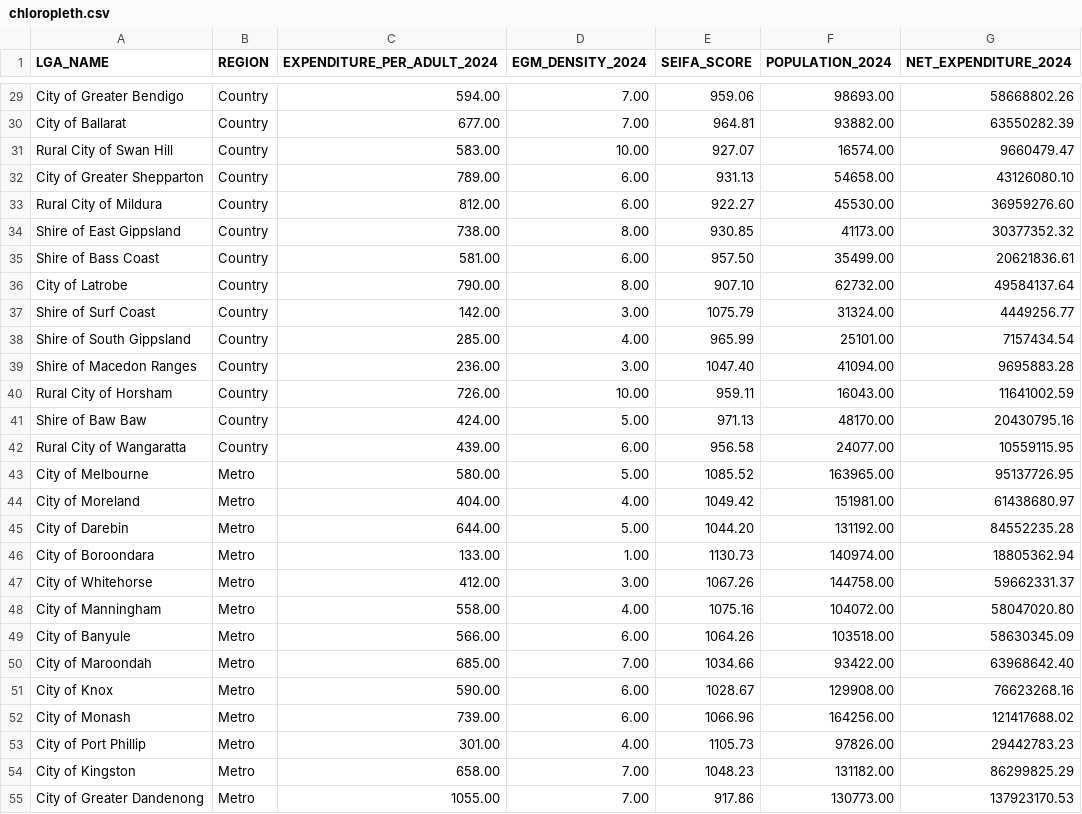
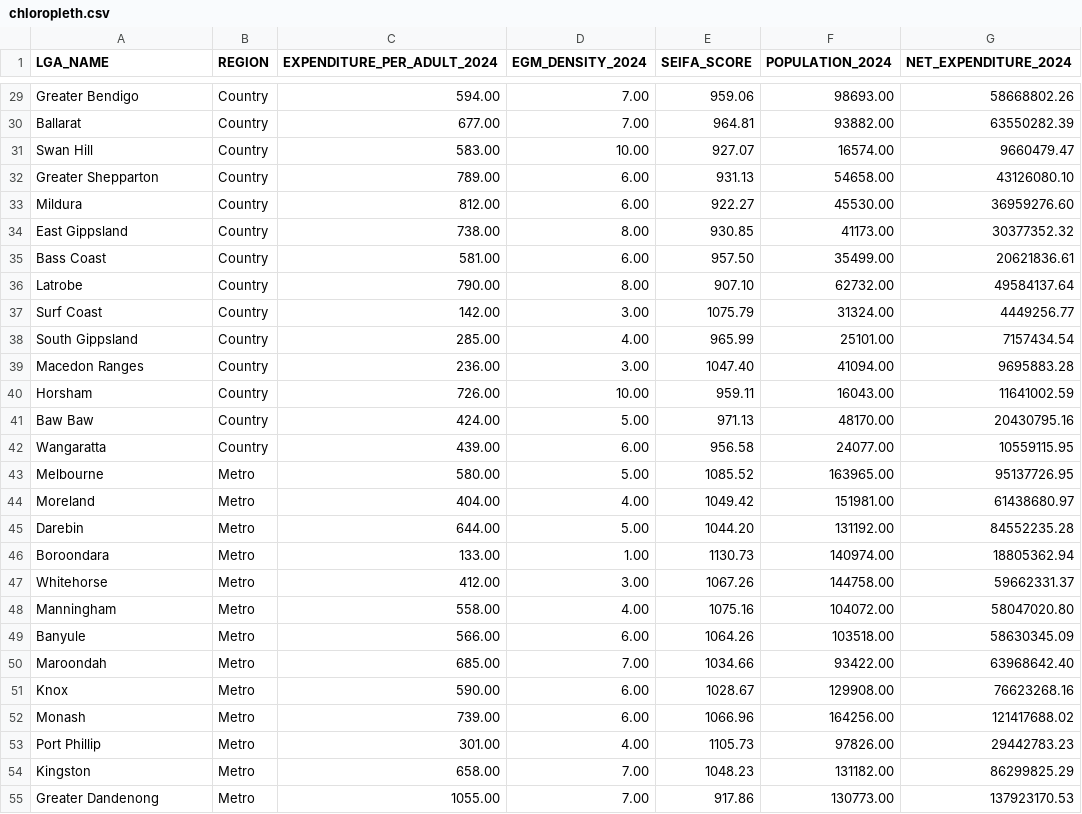
Before and after one commit to Macaroon1323/gambling-vic-visualisation, a CSV file: Data/chloropleth.csv, drawn as a sheet; only a part is shown, gaps mark what is left out; the diff covers the shown part only; the diff names each change by its address in the sheet, - before the commit and + after, or states it on an @@ line.

```diff
--- a/Data/chloropleth.csv
+++ b/Data/chloropleth.csv
-A29 (LGA_NAME): City of Greater Bendigo
+A29 (LGA_NAME): Greater Bendigo
-A30 (LGA_NAME): City of Ballarat
+A30 (LGA_NAME): Ballarat
-A31 (LGA_NAME): Rural City of Swan Hill
+A31 (LGA_NAME): Swan Hill
-A32 (LGA_NAME): City of Greater Shepparton
+A32 (LGA_NAME): Greater Shepparton
-A33 (LGA_NAME): Rural City of Mildura
+A33 (LGA_NAME): Mildura
-A34 (LGA_NAME): Shire of East Gippsland
+A34 (LGA_NAME): East Gippsland
-A35 (LGA_NAME): Shire of Bass Coast
+A35 (LGA_NAME): Bass Coast
-A36 (LGA_NAME): City of Latrobe
+A36 (LGA_NAME): Latrobe
-A37 (LGA_NAME): Shire of Surf Coast
+A37 (LGA_NAME): Surf Coast
-A38 (LGA_NAME): Shire of South Gippsland
+A38 (LGA_NAME): South Gippsland
-A39 (LGA_NAME): Shire of Macedon Ranges
+A39 (LGA_NAME): Macedon Ranges
-A40 (LGA_NAME): Rural City of Horsham
+A40 (LGA_NAME): Horsham
-A41 (LGA_NAME): Shire of Baw Baw
+A41 (LGA_NAME): Baw Baw
-A42 (LGA_NAME): Rural City of Wangaratta
+A42 (LGA_NAME): Wangaratta
-A43 (LGA_NAME): City of Melbourne
+A43 (LGA_NAME): Melbourne
-A44 (LGA_NAME): City of Moreland
+A44 (LGA_NAME): Moreland
-A45 (LGA_NAME): City of Darebin
+A45 (LGA_NAME): Darebin
-A46 (LGA_NAME): City of Boroondara
+A46 (LGA_NAME): Boroondara
-A47 (LGA_NAME): City of Whitehorse
+A47 (LGA_NAME): Whitehorse
-A48 (LGA_NAME): City of Manningham
+A48 (LGA_NAME): Manningham
-A49 (LGA_NAME): City of Banyule
+A49 (LGA_NAME): Banyule
-A50 (LGA_NAME): City of Maroondah
+A50 (LGA_NAME): Maroondah
-A51 (LGA_NAME): City of Knox
+A51 (LGA_NAME): Knox
-A52 (LGA_NAME): City of Monash
+A52 (LGA_NAME): Monash
-A53 (LGA_NAME): City of Port Phillip
+A53 (LGA_NAME): Port Phillip
-A54 (LGA_NAME): City of Kingston
+A54 (LGA_NAME): Kingston
-A55 (LGA_NAME): City of Greater Dandenong
+A55 (LGA_NAME): Greater Dandenong
```
Also changed, not shown: 51 edited cells elsewhere in this file.
